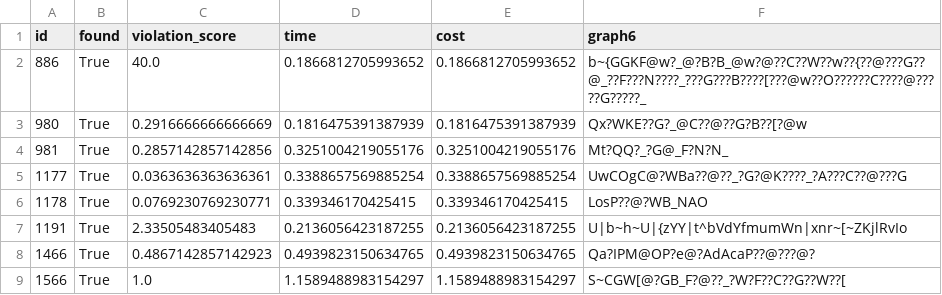
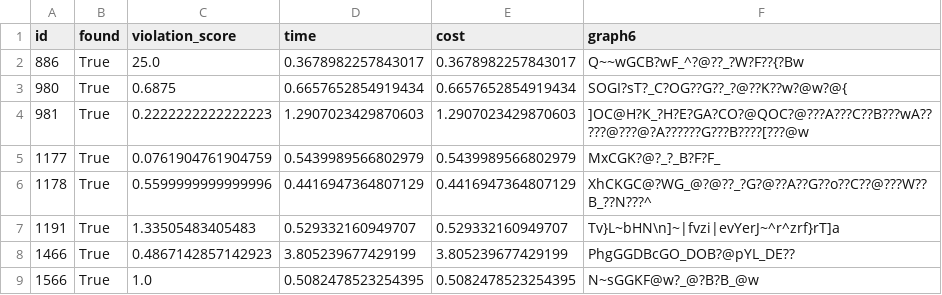
Before and after one commit to YassineGOUASMII/graphbench-project, a CSV file: results/final/final_results.csv, drawn as a sheet; only a part is shown; the diff covers the shown part only.

```diff
--- a/results/final/final_results.csv
+++ b/results/final/final_results.csv
@@ -1,9 +1,9 @@
 id,found,violation_score,time,cost,graph6
-886,True,40.0,0.1866812705993652,0.1866812705993652,b~{GGKF@w?_@?B?B_@w?@??C??W??w??{??@???G??@_??F???N????_???G???B????[???@w??O??????C????@?????G?????_
-980,True,0.2916666666666669,0.1816475391387939,0.1816475391387939,Qx?WKE??G?_@C??@??G?B??[?@w
-981,True,0.2857142857142856,0.3251004219055176,0.3251004219055176,Mt?QQ?_?G@_F?N?N_
-1177,True,0.0363636363636361,0.3388657569885254,0.3388657569885254,UwCOgC@?WBa??@??_?G?@K????_?A???C??@???G
-1178,True,0.0769230769230771,0.339346170425415,0.339346170425415,LosP??@?WB_NAO
-1191,True,2.33505483405483,0.2136056423187255,0.2136056423187255,U|b~h~U|{zYY|t^bVdYfmumWn|xnr~[~ZKjlRvIo
-1466,True,0.4867142857142923,0.4939823150634765,0.4939823150634765,Qa?IPM@OP?e@?AdAcaP??@???@?
-1566,True,1.0,1.1589488983154297,1.1589488983154297,S~CGW[@?GB_F?@??_?W?F??C??G??W??[
+886,True,25.0,0.3678982257843017,0.3678982257843017,Q~~wGCB?wF_^?@??_?W?F??{?Bw
+980,True,0.6875,0.6657652854919434,0.6657652854919434,SOGI?sT?_C?OG??G??_?@??K??w?@w?@{
+981,True,0.2222222222222223,1.2907023429870603,1.2907023429870603,]OC@H?K_?H?E?GA?CO?@QOC?@???A???C??B???wA?????@???@?A??????G???B????[???@w
+1177,True,0.0761904761904759,0.5439989566802979,0.5439989566802979,MxCGK?@?_?_B?F?F_
+1178,True,0.5599999999999996,0.4416947364807129,0.4416947364807129,XhCKGC@?WG_@?@??_?G?@??A??G??o??C??@???W??B_??N???^
+1191,True,1.33505483405483,0.529332160949707,0.529332160949707,Tv}L~bHN\n]~|fvzi|evYerJ~^r^zrf}rT]a
+1466,True,0.4867142857142923,3.805239677429199,3.805239677429199,PhgGGDBcGO_DOB?@pYL_DE??
+1566,True,1.0,0.5082478523254395,0.5082478523254395,N~sGGKF@w?_@?B?B_@w
```
Also changed, not shown: 39 edited cells elsewhere in this file, results/basic_search/scores.csv, 28 other files.
